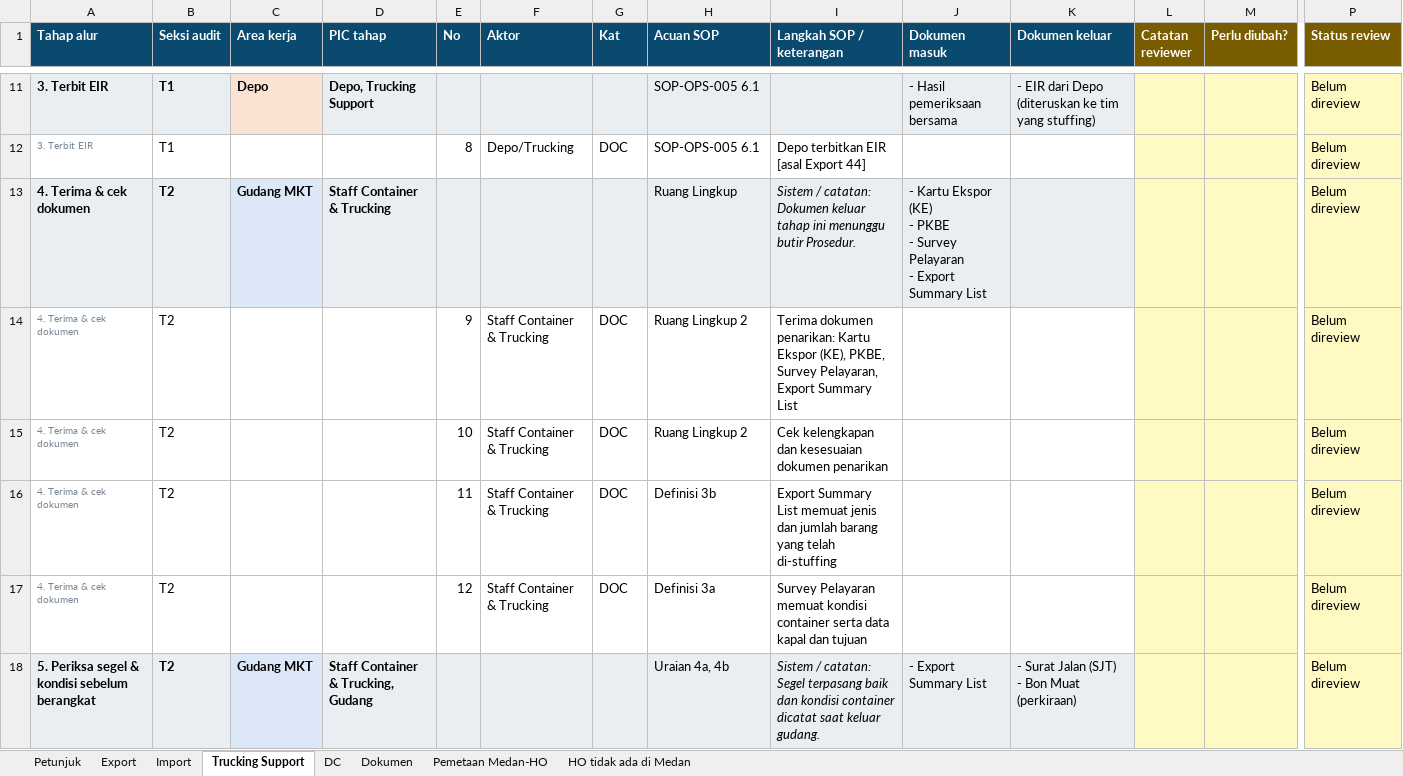
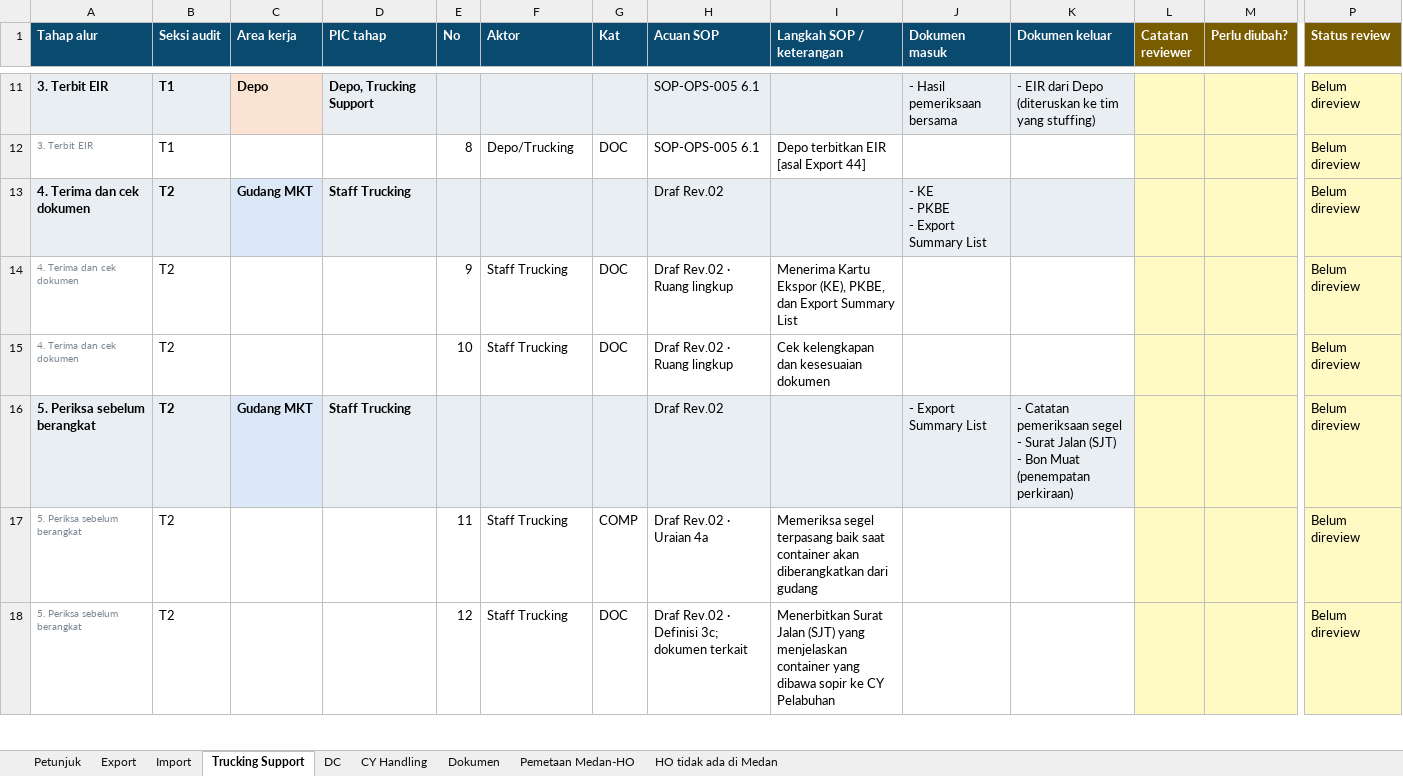
Before and after one commit to rzlfauzan/Warehouse-Operation, an Excel workbook: dist/Peta_Proses_Audit_SOP_Review.xlsx, sheet Trucking Support, drawn as a sheet; only a part is shown, gaps mark what is left out; values as stored, in another font and other column widths than the file's, no borders; charts and pictures not drawn; removed rows and columns are numbered as before the commit, all else as after; rows hold the shown columns only; ↵ is a line break in a cell; the diff covers the shown part only; the diff names each change by its address in the sheet, - before the commit and + after, or states it on an @@ line.

```diff
--- a/dist/Peta_Proses_Audit_SOP_Review.xlsx (sheet Trucking Support)
+++ b/dist/Peta_Proses_Audit_SOP_Review.xlsx (sheet Trucking Support)
+sheet tab: CY Handling
-A13:A15 (Tahap alur): 4. Terima & cek dokumen
+A13:A15 (Tahap alur): 4. Terima dan cek dokumen
-D13 (PIC tahap): Staff Container & Trucking
+D13 (PIC tahap): Staff Trucking
-H13 (Acuan SOP): Ruang Lingkup
+H13 (Acuan SOP): Draf Rev.02
-I13 (Langkah SOP / keterangan): Sistem / catatan: Dokumen keluar tahap ini menunggu butir Prosedur.
+I13 (Langkah SOP / keterangan): (empty)
-J13 (Dokumen masuk): - Kartu Ekspor (KE) ↵ - PKBE ↵ - Survey Pelayaran ↵ - Export…
+J13 (Dokumen masuk): - KE ↵ - PKBE ↵ - Export…
-F14:F15 (Aktor): Staff Container & Trucking
+F14:F15 (Aktor): Staff Trucking
-H14:H15 (Acuan SOP): Ruang Lingkup 2
+H14:H15 (Acuan SOP): Draf Rev.02 · Ruang lingkup
-I14 (Langkah SOP / keterangan): Terima dokumen penarikan: Kartu Ekspor (KE), PKBE, Survey Pelayaran, Export Summary…
+I14 (Langkah SOP / keterangan): Menerima Kartu Ekspor (KE), PKBE, dan Export Summary…
-I15 (Langkah SOP / keterangan): Cek kelengkapan dan kesesuaian dokumen penarikan
+I15 (Langkah SOP / keterangan): Cek kelengkapan dan kesesuaian dokumen
+row 16: 5. Periksa sebelum berangkat | T2 | Gudang MKT | Staff Trucking |  |  |  | Draf Rev.02 |  | - Export Summary List | - Catatan pemeriksaan segel ↵ - Surat Jalan (SJT) ↵ - Bon Muat (penempatan perkiraan) |  |  | Belum direview
-A17:A18 (Tahap alur): 4. Terima & cek dokumen
+A17:A18 (Tahap alur): 5. Periksa sebelum berangkat
-F17:F18 (Aktor): Staff Container & Trucking
+F17:F18 (Aktor): Staff Trucking
-G17 (Kat): DOC
+G17 (Kat): COMP
-H17 (Acuan SOP): Definisi 3b
+H17 (Acuan SOP): Draf Rev.02 · Uraian 4a
-I17 (Langkah SOP / keterangan): Export Summary List memuat jenis dan jumlah barang yang telah di-stuffing
+I17 (Langkah SOP / keterangan): Memeriksa segel terpasang baik saat container akan diberangkatkan dari gudang
-H18 (Acuan SOP): Definisi 3a
+H18 (Acuan SOP): Draf Rev.02 · Definisi 3c; dokumen terkait
-I18 (Langkah SOP / keterangan): Survey Pelayaran memuat kondisi container serta data kapal dan tujuan
+I18 (Langkah SOP / keterangan): Menerbitkan Surat Jalan (SJT) yang menjelaskan container yang dibawa sopir ke CY Pelabuhan
-row 18: 5. Periksa segel & kondisi sebelum berangkat | T2 | Gudang MKT | Staff Container & Trucking, Gudang |  |  |  | Uraian 4a, 4b | Sistem / catatan: Segel terpasang baik dan kondisi container dicatat saat keluar gudang. | - Export Summary List | - Surat Jalan (SJT) ↵ - Bon Muat (perkiraan) |  |  | Belum direview
```
Also changed, not shown: 2 added rows, 6 removed rows and 30 edited cells elsewhere in this sheet, sheet Dokumen, sheet HO tidak ada di Medan, sheet Pemetaan Medan-HO, sheet Petunjuk, formulas that keep their value, charts or pictures, 16 other files.
